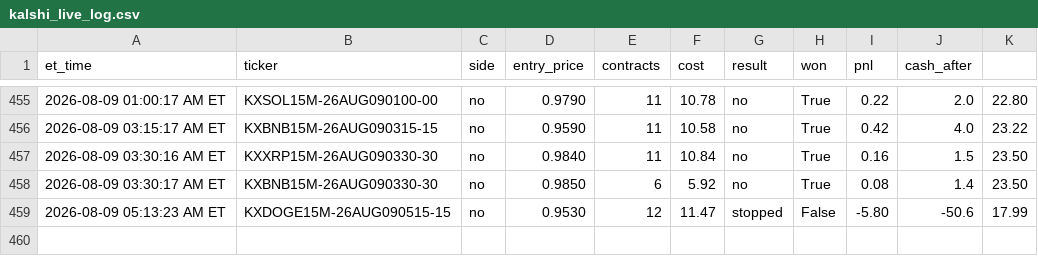
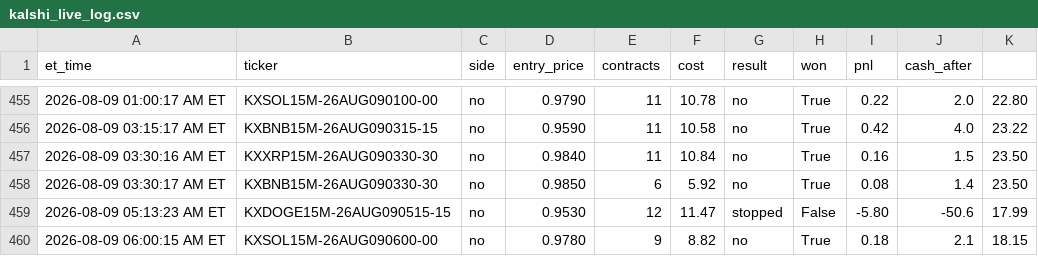
Before and after one commit to nitinjakka/nitinjakka, a CSV file: kalshi_live_log.csv, drawn as a sheet; only a part is shown, gaps mark what is left out; the diff names each change by its address in the sheet, - before the commit and + after, or states it on an @@ line.

Commit message:
live logs 2026-08-09T10:00

```diff
--- a/kalshi_live_log.csv
+++ b/kalshi_live_log.csv
+row 460: 2026-08-09 06:00:15 AM ET | KXSOL15M-26AUG090600-00 | no | 0.9780 | 9 | 8.82 | no | True | 0.18 | 2.1 | 18.15
```
Also changed, not shown: kalshi_paper_log.csv, 4 other files.
